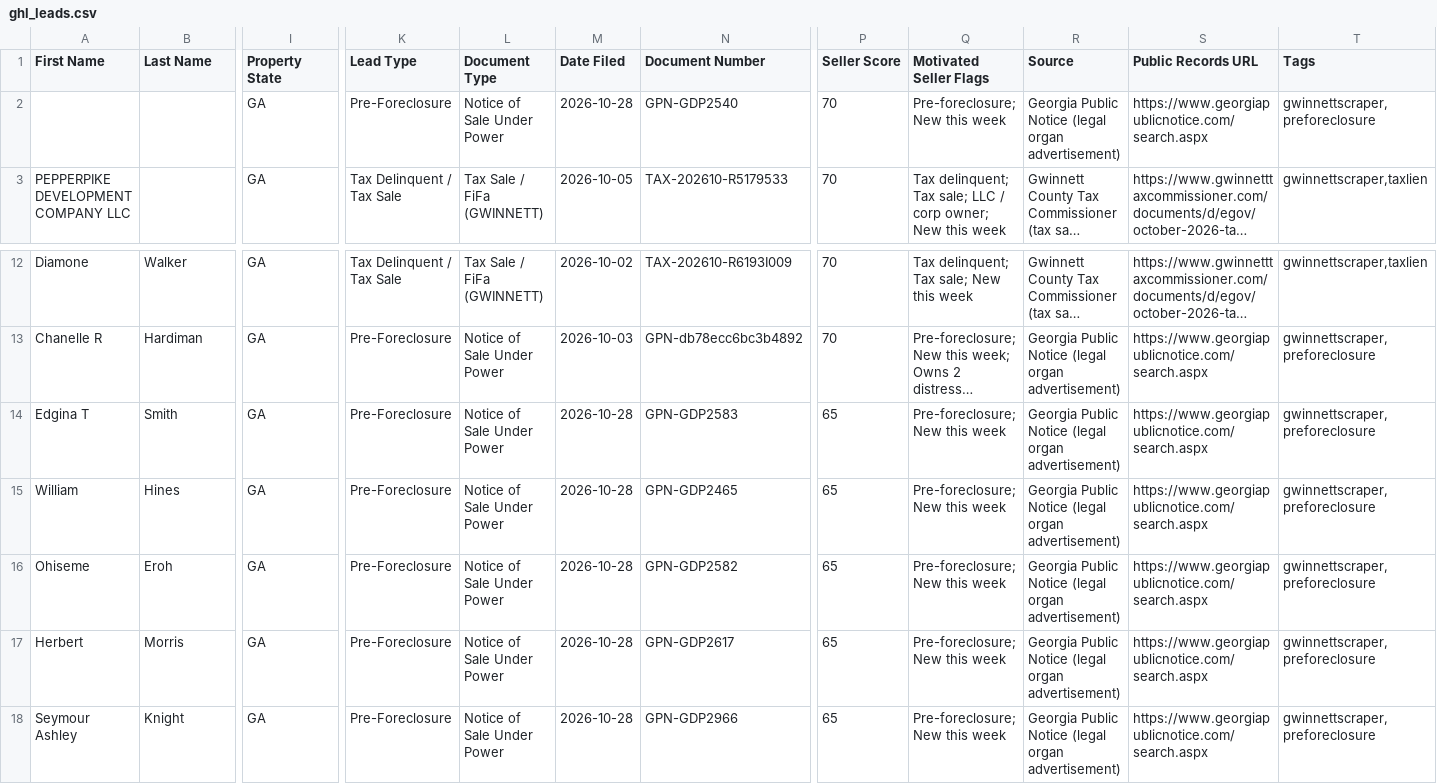
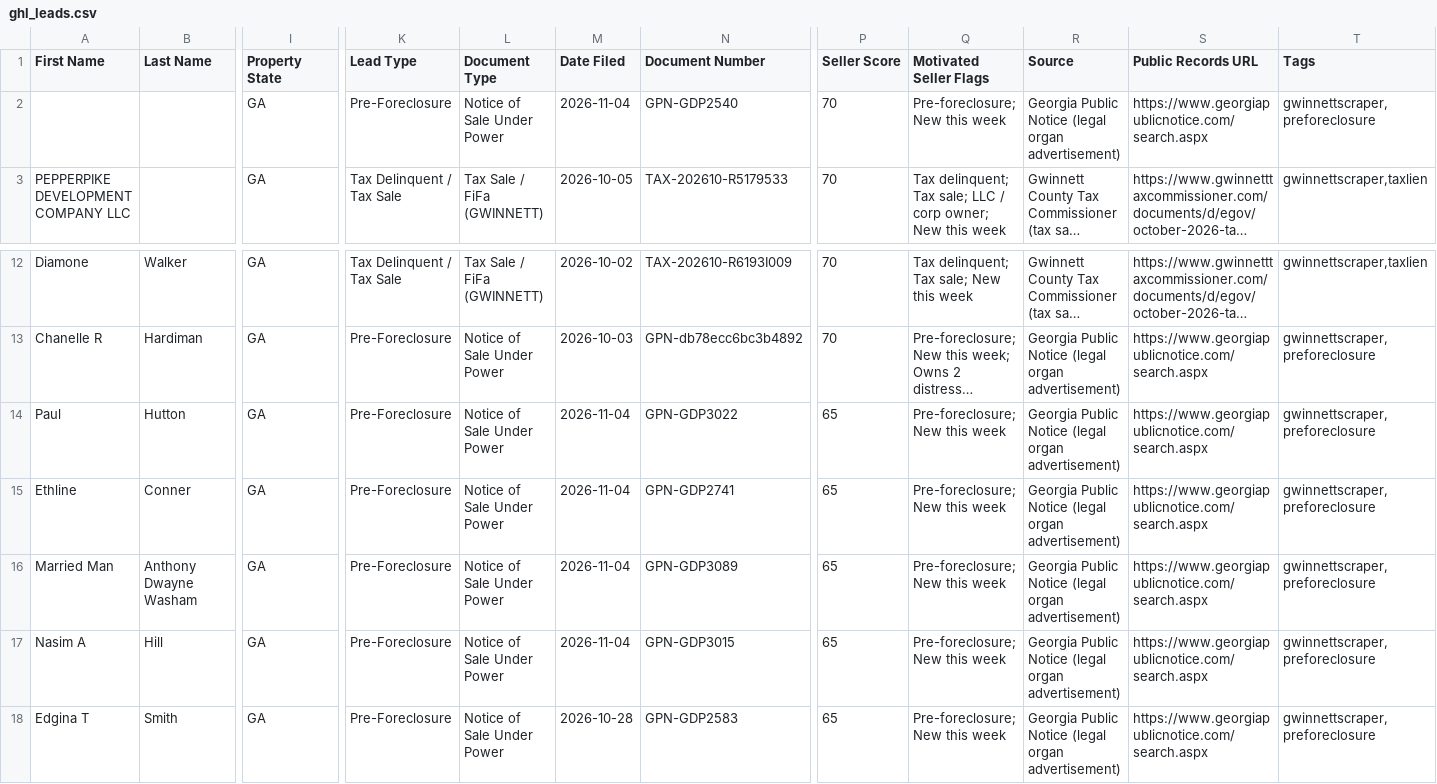
Before and after one commit to terrellkday/Gwinnett-Leads-Scraper, a CSV file: dashboard/ghl_leads.csv, drawn as a sheet; only a part is shown, gaps mark what is left out; the shorter side is filled out with more unchanged rows; long unchanged cells end in …; rows hold the shown columns only; the diff names each change by its address in the sheet, - before the commit and + after, or states it on an @@ line.

```diff
--- a/dashboard/ghl_leads.csv
+++ b/dashboard/ghl_leads.csv
-M2 (Date Filed): 2026-10-28
+M2 (Date Filed): 2026-11-04
+row 14: Paul | Hutton | GA | Pre-Foreclosure | Notice of Sale Under Power | 2026-11-04 | GPN-GDP3022 | 65 | Pre-foreclosure; New this week | Georgia Public Notice (legal organ advertisement) | https://www.georgiapublicnotice.com/search.aspx | gwinnettscraper,preforeclosure
+row 15: Ethline | Conner | GA | Pre-Foreclosure | Notice of Sale Under Power | 2026-11-04 | GPN-GDP2741 | 65 | Pre-foreclosure; New this week | Georgia Public Notice (legal organ advertisement) | https://www.georgiapublicnotice.com/search.aspx | gwinnettscraper,preforeclosure
+row 16: Married Man | Anthony Dwayne Washam | GA | Pre-Foreclosure | Notice of Sale Under Power | 2026-11-04 | GPN-GDP3089 | 65 | Pre-foreclosure; New this week | Georgia Public Notice (legal organ advertisement) | https://www.georgiapublicnotice.com/search.aspx | gwinnettscraper,preforeclosure
+row 17: Nasim A | Hill | GA | Pre-Foreclosure | Notice of Sale Under Power | 2026-11-04 | GPN-GDP3015 | 65 | Pre-foreclosure; New this week | Georgia Public Notice (legal organ advertisement) | https://www.georgiapublicnotice.com/search.aspx | gwinnettscraper,preforeclosure
```
Also changed, not shown: data/ghl_leads.csv, 7 other files.
